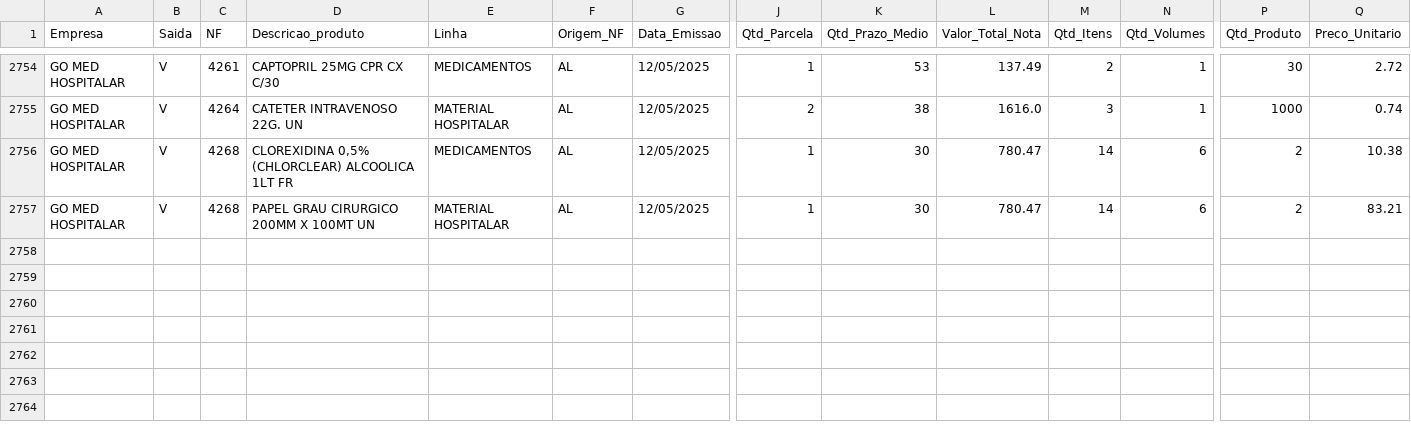
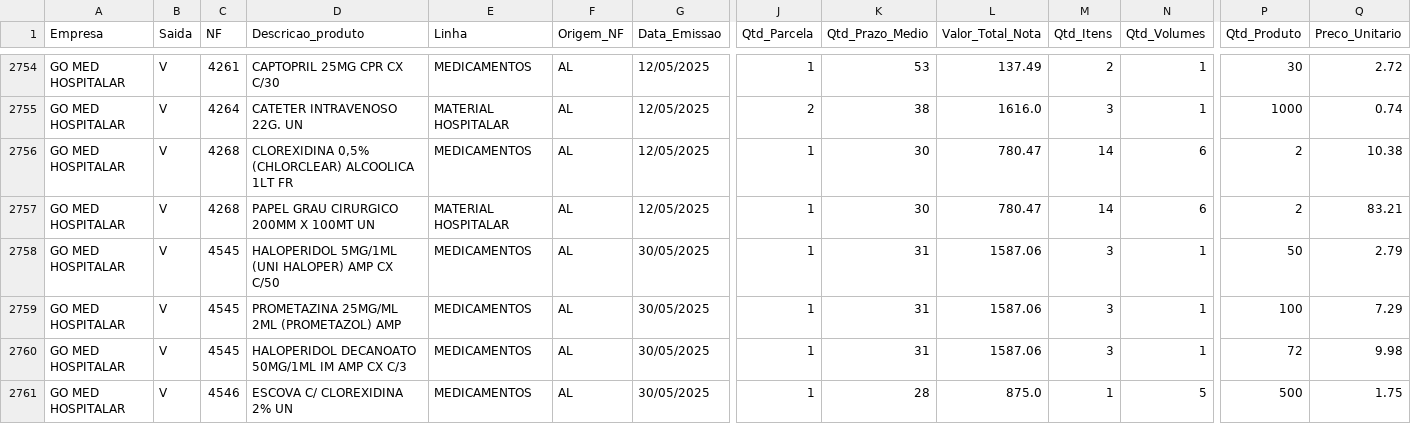
Before and after one commit to GitService4Com/go-saude-tv, a CSV file: df_vendas.csv, drawn as a sheet; only a part is shown, gaps mark what is left out; rows hold the shown columns only; the diff names each change by its address in the sheet, - before the commit and + after, or states it on an @@ line.

Commit message:
Add files via upload

```diff
--- a/df_vendas.csv
+++ b/df_vendas.csv
+row 2758: GO MED HOSPITALAR | V | 4545 | HALOPERIDOL 5MG/1ML (UNI HALOPER) AMP CX C/50 | MEDICAMENTOS | AL | 30/05/2025 | 1 | 31 | 1587.06 | 3 | 1 | 50 | 2.79
+row 2759: GO MED HOSPITALAR | V | 4545 | PROMETAZINA 25MG/ML 2ML (PROMETAZOL) AMP | MEDICAMENTOS | AL | 30/05/2025 | 1 | 31 | 1587.06 | 3 | 1 | 100 | 7.29
+row 2760: GO MED HOSPITALAR | V | 4545 | HALOPERIDOL DECANOATO 50MG/1ML IM AMP CX C/3 | MEDICAMENTOS | AL | 30/05/2025 | 1 | 31 | 1587.06 | 3 | 1 | 72 | 9.98
+row 2761: GO MED HOSPITALAR | V | 4546 | ESCOVA C/ CLOREXIDINA 2% UN | MEDICAMENTOS | AL | 30/05/2025 | 1 | 28 | 875.0 | 1 | 5 | 500 | 1.75
```
